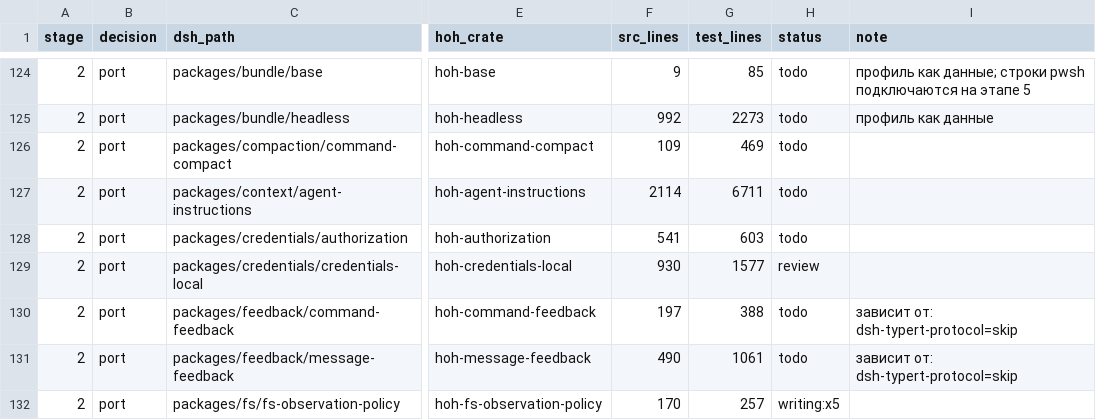
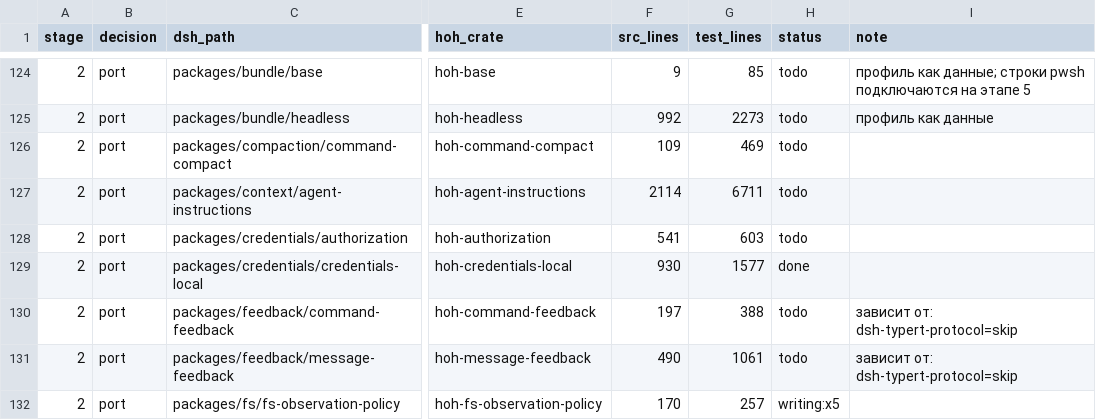
Before and after one commit to alexandrie-dev/harness-over-harness, a TSV file: docs/porting/MAP.tsv, drawn as a sheet; only a part is shown, gaps mark what is left out; the diff names each change by its address in the sheet, - before the commit and + after, or states it on an @@ line.

```diff
--- a/docs/porting/MAP.tsv
+++ b/docs/porting/MAP.tsv
-H129 (status): review
+H129 (status): done
```
Also changed, not shown: 23 other files.
